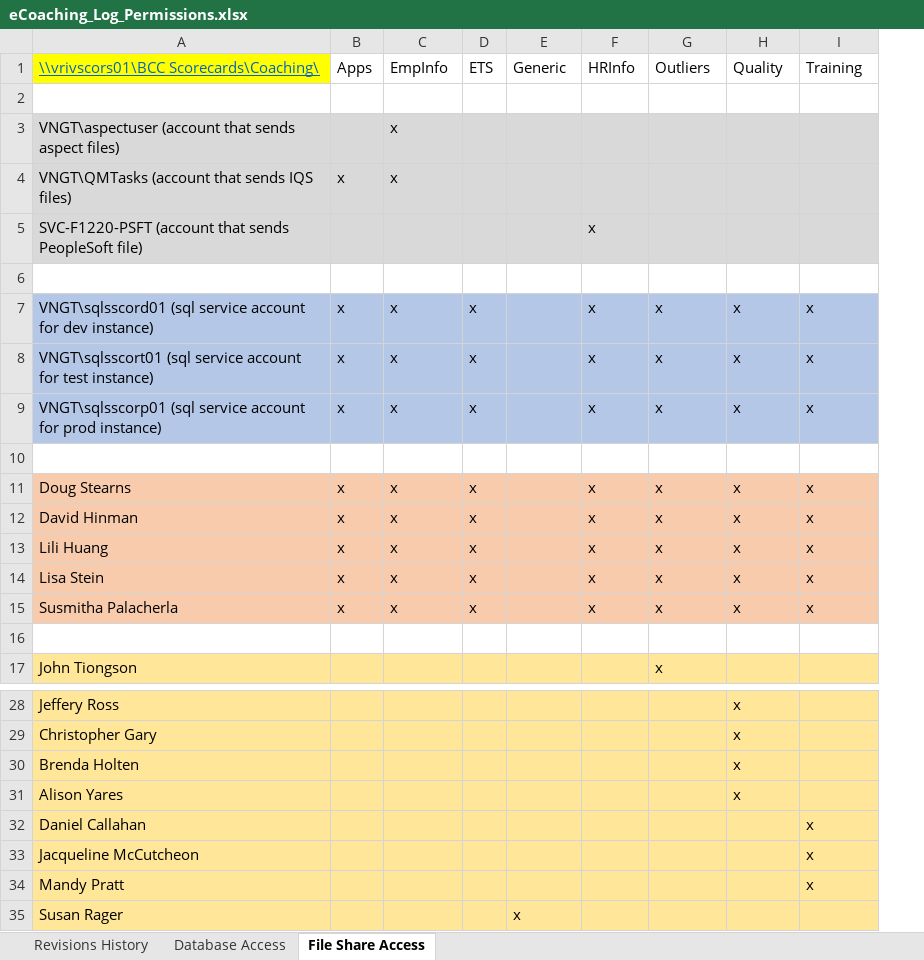
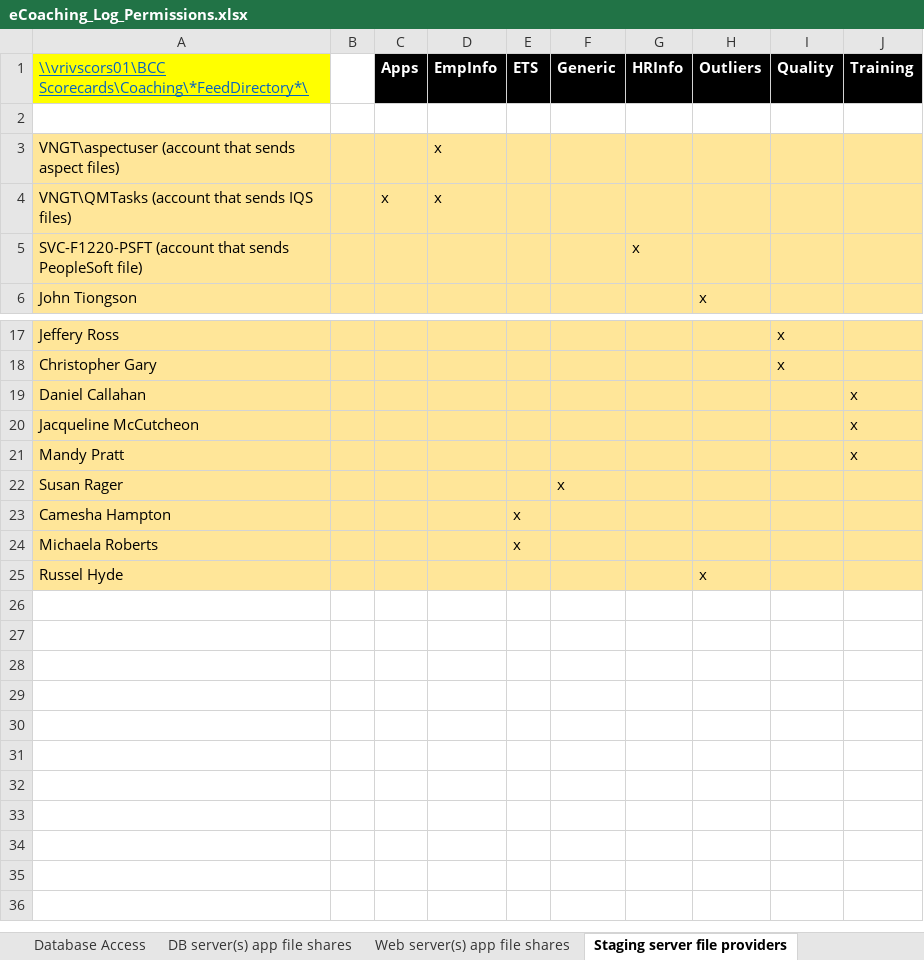
Before and after one commit to maximus-cco/eCoaching_V2_Bak, an Excel workbook: Project Management/eCoaching_Log_Permissions.xlsx, sheet Staging server file providers, drawn as a sheet; only a part is shown, gaps mark what is left out; values as stored, in another font and other column widths than the file's, no borders; removed rows and columns are numbered as before the commit, all else as after; the diff names each change by its address in the sheet, - before the commit and + after, or states it on an @@ line.

Commit message:
Internal versions 5.0 Added several new tabs and post review cleanup of existing tabs.
git-tfs-id: [https://tfs.omnicloud.local/tfs/cco%20program/]$/eCoaching_V2;C36125

```diff
--- a/Project Management/eCoaching_Log_Permissions.xlsx (sheet Staging server file providers)
+++ b/Project Management/eCoaching_Log_Permissions.xlsx (sheet Staging server file providers)
-sheet tab: File Share Access
+sheet tab: Staging server file providers
+sheet tab: DB server(s) app file shares
+sheet tab: Web server(s) app file shares
+column B, empty
-A1: \\vrivscors01\BCC Scorecards\Coaching\
+A1: \\vrivscors01\BCC Scorecards\Coaching\*FeedDirectory*\
@@ C1:J1 fill: none → #000000, bold: off → on, text colour: black → #FFFFFF @@
-A3:A5 fill: #D9D9D9
+A3:A5 fill: #FFE699
-C3:J5 fill: #D9D9D9
+C3:J5 fill: #FFE699
-row 6: (empty)
-row 7: VNGT\sqlsscord01 (sql service account for dev instance) | x | x | x |  | x | x | x | x
-row 8: VNGT\sqlsscort01 (sql service account for test instance) | x | x | x |  | x | x | x | x
-row 9: VNGT\sqlsscorp01 (sql service account for prod instance) | x | x | x |  | x | x | x | x
-row 10: (empty)
-row 11: Doug Stearns | x | x | x |  | x | x | x | x
-row 12: David Hinman | x | x | x |  | x | x | x | x
-row 13: Lili Huang | x | x | x |  | x | x | x | x
-row 14: Lisa Stein | x | x | x |  | x | x | x | x
-row 15: Susmitha Palacherla | x | x | x |  | x | x | x | x
-row 16: (empty)
-row 30: Brenda Holten |  |  |  |  |  |  | x
-row 31: Alison Yares |  |  |  |  |  |  | x
+row 23: Camesha Hampton |  |  |  | x
+row 24: Michaela Roberts |  |  |  | x
+row 25: Russel Hyde |  |  |  |  |  |  | x
```
Also changed, not shown: sheet Database Access, sheet Revisions History, other sheet tabs.
